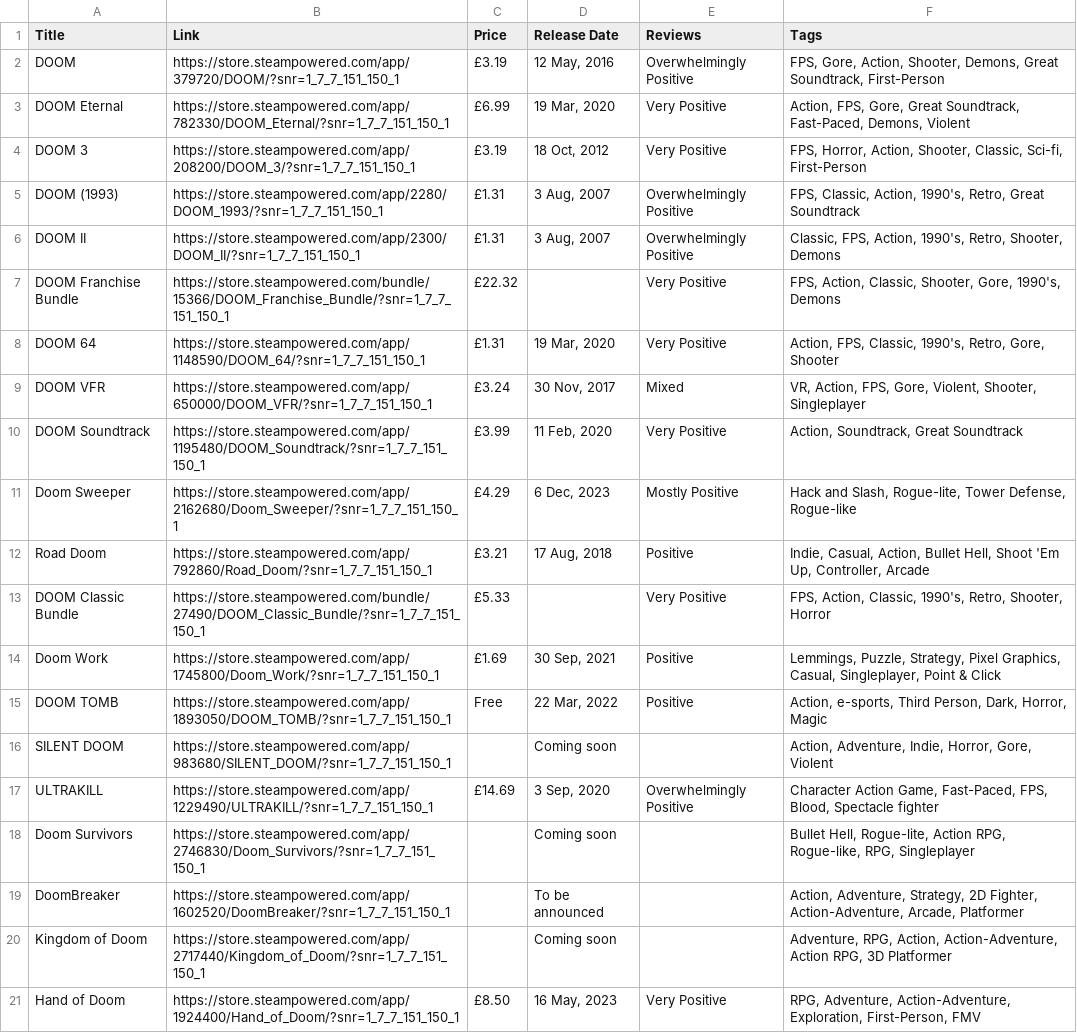
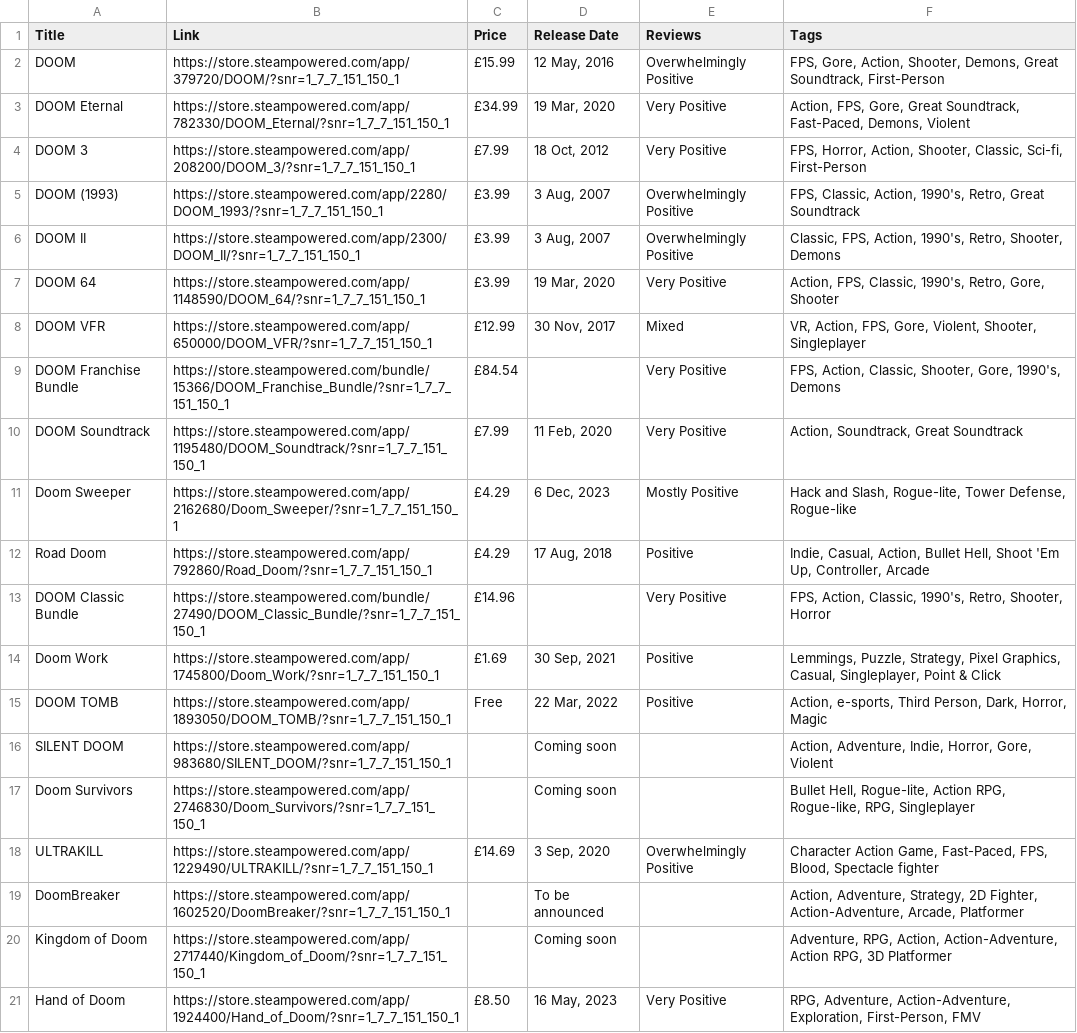
Before and after one commit to amy324/Steam-Games-Data-CLI-App, a CSV file: resultfiles/games.csv, drawn as a sheet; only a part is shown; the diff covers the shown part only.

```diff
--- a/resultfiles/games.csv
+++ b/resultfiles/games.csv
@@ -1,14 +1,14 @@
 Title,Link,Price,Release Date,Reviews,Tags
-DOOM,https://store.steampowered.com/app/379720/DOOM/?snr=1_7_7_151_150_1,£3.19,"12 May, 2016",Overwhelmingly Positive,"FPS, Gore, Action, Shooter, Demons, Great Soundtrack, First-Person"
-DOOM Eternal,https://store.steampowered.com/app/782330/DOOM_Eternal/?snr=1_7_7_151_150_1,£6.99,"19 Mar, 2020",Very Positive,"Action, FPS, Gore, Great Soundtrack, Fast-Paced, Demons, Violent"
-DOOM 3,https://store.steampowered.com/app/208200/DOOM_3/?snr=1_7_7_151_150_1,£3.19,"18 Oct, 2012",Very Positive,"FPS, Horror, Action, Shooter, Classic, Sci-fi, First-Person"
-DOOM (1993),https://store.steampowered.com/app/2280/DOOM_1993/?snr=1_7_7_151_150_1,£1.31,"3 Aug, 2007",Overwhelmingly Positive,"FPS, Classic, Action, 1990's, Retro, Great Soundtrack"
-DOOM II,https://store.steampowered.com/app/2300/DOOM_II/?snr=1_7_7_151_150_1,£1.31,"3 Aug, 2007",Overwhelmingly Positive,"Classic, FPS, Action, 1990's, Retro, Shooter, Demons"
-DOOM Franchise Bundle,https://store.steampowered.com/bundle/15366/DOOM_Franchise_Bundle/?snr=1_7_7_151_150_1,£22.32,,Very Positive,"FPS, Action, Classic, Shooter, Gore, 1990's, Demons"
-DOOM 64,https://store.steampowered.com/app/1148590/DOOM_64/?snr=1_7_7_151_150_1,£1.31,"19 Mar, 2020",Very Positive,"Action, FPS, Classic, 1990's, Retro, Gore, Shooter"
-DOOM VFR,https://store.steampowered.com/app/650000/DOOM_VFR/?snr=1_7_7_151_150_1,£3.24,"30 Nov, 2017",Mixed,"VR, Action, FPS, Gore, Violent, Shooter, Singleplayer"
-DOOM Soundtrack,https://store.steampowered.com/app/1195480/DOOM_Soundtrack/?snr=1_7_7_151_150_1,£3.99,"11 Feb, 2020",Very Positive,"Action, Soundtrack, Great Soundtrack"
+DOOM,https://store.steampowered.com/app/379720/DOOM/?snr=1_7_7_151_150_1,£15.99,"12 May, 2016",Overwhelmingly Positive,"FPS, Gore, Action, Shooter, Demons, Great Soundtrack, First-Person"
+DOOM Eternal,https://store.steampowered.com/app/782330/DOOM_Eternal/?snr=1_7_7_151_150_1,£34.99,"19 Mar, 2020",Very Positive,"Action, FPS, Gore, Great Soundtrack, Fast-Paced, Demons, Violent"
+DOOM 3,https://store.steampowered.com/app/208200/DOOM_3/?snr=1_7_7_151_150_1,£7.99,"18 Oct, 2012",Very Positive,"FPS, Horror, Action, Shooter, Classic, Sci-fi, First-Person"
+DOOM (1993),https://store.steampowered.com/app/2280/DOOM_1993/?snr=1_7_7_151_150_1,£3.99,"3 Aug, 2007",Overwhelmingly Positive,"FPS, Classic, Action, 1990's, Retro, Great Soundtrack"
+DOOM II,https://store.steampowered.com/app/2300/DOOM_II/?snr=1_7_7_151_150_1,£3.99,"3 Aug, 2007",Overwhelmingly Positive,"Classic, FPS, Action, 1990's, Retro, Shooter, Demons"
+DOOM 64,https://store.steampowered.com/app/1148590/DOOM_64/?snr=1_7_7_151_150_1,£3.99,"19 Mar, 2020",Very Positive,"Action, FPS, Classic, 1990's, Retro, Gore, Shooter"
+DOOM VFR,https://store.steampowered.com/app/650000/DOOM_VFR/?snr=1_7_7_151_150_1,£12.99,"30 Nov, 2017",Mixed,"VR, Action, FPS, Gore, Violent, Shooter, Singleplayer"
+DOOM Franchise Bundle,https://store.steampowered.com/bundle/15366/DOOM_Franchise_Bundle/?snr=1_7_7_151_150_1,£84.54,,Very Positive,"FPS, Action, Classic, Shooter, Gore, 1990's, Demons"
+DOOM Soundtrack,https://store.steampowered.com/app/1195480/DOOM_Soundtrack/?snr=1_7_7_151_150_1,£7.99,"11 Feb, 2020",Very Positive,"Action, Soundtrack, Great Soundtrack"
 Doom Sweeper,https://store.steampowered.com/app/2162680/Doom_Sweeper/?snr=1_7_7_151_150_1,£4.29,"6 Dec, 2023",Mostly Positive,"Hack and Slash, Rogue-lite, Tower Defense, Rogue-like"
-Road Doom,https://store.steampowered.com/app/792860/Road_Doom/?snr=1_7_7_151_150_1,£3.21,"17 Aug, 2018",Positive,"Indie, Casual, Action, Bullet Hell, Shoot 'Em Up, Controller, Arcade"
-DOOM Classic Bundle,https://store.steampowered.com/bundle/27490/DOOM_Classic_Bundle/?snr=1_7_7_151_150_1,£5.33,,Very Positive,"FPS, Action, Classic, 1990's, Retro, Shooter, Horror"
+Road Doom,https://store.steampowered.com/app/792860/Road_Doom/?snr=1_7_7_151_150_1,£4.29,"17 Aug, 2018",Positive,"Indie, Casual, Action, Bullet Hell, Shoot 'Em Up, Controller, Arcade"
+DOOM Classic Bundle,https://store.steampowered.com/bundle/27490/DOOM_Classic_Bundle/?snr=1_7_7_151_150_1,£14.96,,Very Positive,"FPS, Action, Classic, 1990's, Retro, Shooter, Horror"
 Doom Work,https://store.steampowered.com/app/1745800/Doom_Work/?snr=1_7_7_151_150_1,£1.69,"30 Sep, 2021",Positive,"Lemmings, Puzzle, Strategy, Pixel Graphics, Casual, Singleplayer, Point & Click"
@@ -16,4 +16,4 @@ DOOM TOMB,https://store.steampowered.com/app/1893050/DOOM_TOMB/?snr=1_7_7_151_15
 SILENT DOOM,https://store.steampowered.com/app/983680/SILENT_DOOM/?snr=1_7_7_151_150_1,,Coming soon,,"Action, Adventure, Indie, Horror, Gore, Violent"
+Doom Survivors,https://store.steampowered.com/app/2746830/Doom_Survivors/?snr=1_7_7_151_150_1,,Coming soon,,"Bullet Hell, Rogue-lite, Action RPG, Rogue-like, RPG, Singleplayer"
 ULTRAKILL,https://store.steampowered.com/app/1229490/ULTRAKILL/?snr=1_7_7_151_150_1,£14.69,"3 Sep, 2020",Overwhelmingly Positive,"Character Action Game, Fast-Paced, FPS, Blood, Spectacle fighter"
-Doom Survivors,https://store.steampowered.com/app/2746830/Doom_Survivors/?snr=1_7_7_151_150_1,,Coming soon,,"Bullet Hell, Rogue-lite, Action RPG, Rogue-like, RPG, Singleplayer"
 DoomBreaker,https://store.steampowered.com/app/1602520/DoomBreaker/?snr=1_7_7_151_150_1,,To be announced,,"Action, Adventure, Strategy, 2D Fighter, Action-Adventure, Arcade, Platformer"
```
Also changed, not shown: 7 removed rows, 2 moved rows and 10 edited cells elsewhere in this file, 4 other files.
